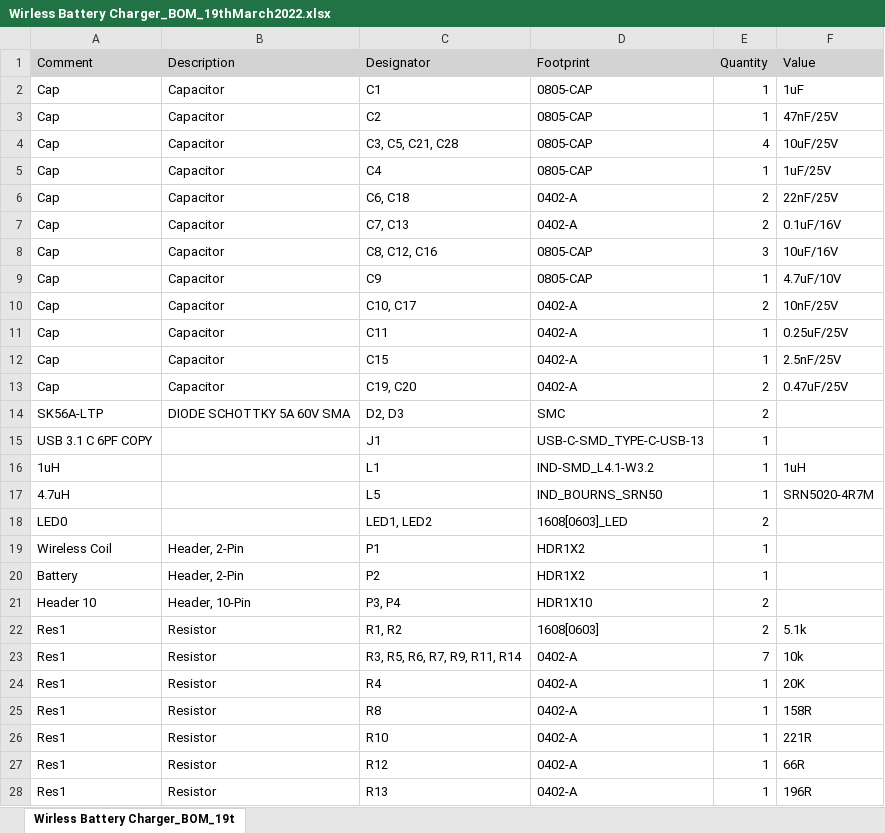
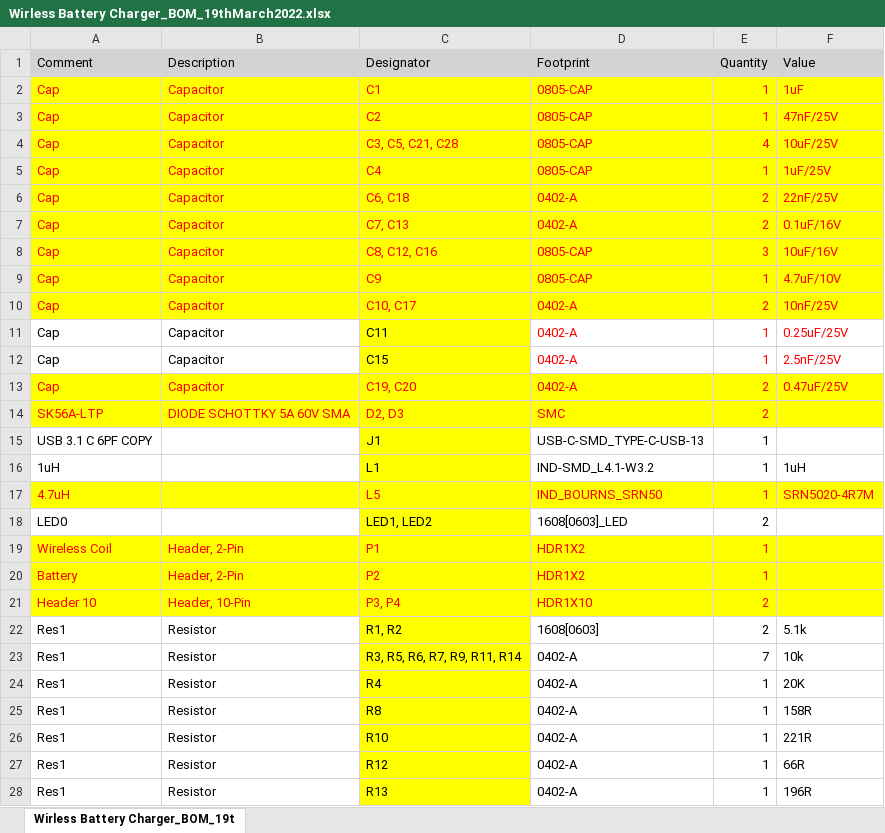
Before and after one commit to eSpark-Backup/darktag-pcbreview, an Excel workbook: Documents/Client Shared Files/Delivery_Wireless_Battery_Charger_19thMarch2022/BOM/Wirless Battery Charger_BOM_19thMarch2022.xlsx, sheet Wirless Battery Charger_BOM_19t, drawn as a sheet; only a part is shown; values as stored, in another font and other column widths than the file's, no borders; the diff covers the shown part only; the diff names each change by its address in the sheet, - before the commit and + after, or states it on an @@ line.

```diff
--- a/Documents/Client Shared Files/Delivery_Wireless_Battery_Charger_19thMarch2022/BOM/Wirless Battery Charger_BOM_19thMarch2022.xlsx (sheet Wirless Battery Charger_BOM_19t)
+++ b/Documents/Client Shared Files/Delivery_Wireless_Battery_Charger_19thMarch2022/BOM/Wirless Battery Charger_BOM_19thMarch2022.xlsx (sheet Wirless Battery Charger_BOM_19t)
@@ A2:F10 fill: none → #FFFF00, text colour: black → #FF0000 @@
-C11:C12 fill: none
+C11:C12 fill: #FFFF00
-D11:F12 text colour: black
+D11:F12 text colour: #FF0000
-A13:F14 fill: none
+A13:F14 fill: #FFFF00
-A13:F13 text colour: black
+A13:F13 text colour: #FF0000
-A14:E14 text colour: black
+A14:E14 text colour: #FF0000
-C15:C16 fill: none
+C15:C16 fill: #FFFF00
-A17:F17 fill: none
+A17:F17 fill: #FFFF00
-A17 text colour: black
+A17 text colour: #FF0000
-C17:F17 text colour: black
+C17:F17 text colour: #FF0000
-C18 fill: none
+C18 fill: #FFFF00
-A19:F21 fill: none
+A19:F21 fill: #FFFF00
-A19:E21 text colour: black
+A19:E21 text colour: #FF0000
-C22:C28 fill: none
+C22:C28 fill: #FFFF00
```
Also changed, not shown: cell formats elsewhere in this sheet, 1 other file.
